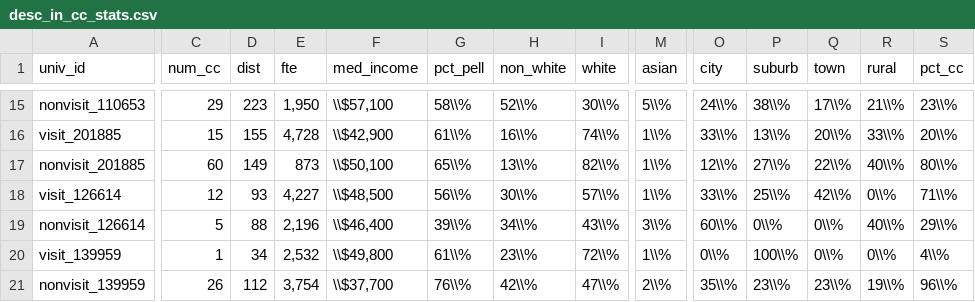
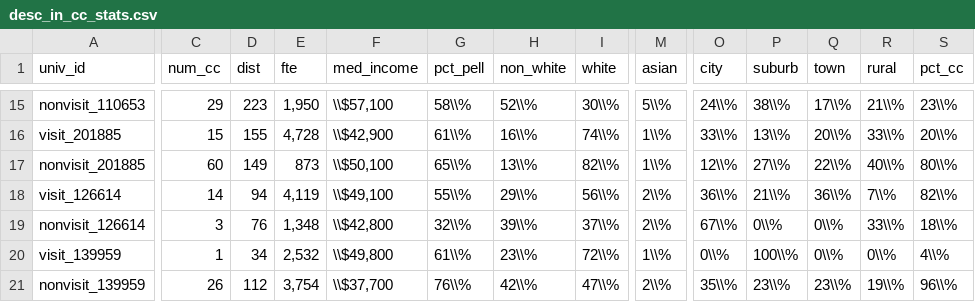
Before and after one commit to ozanj/joyce_report, a CSV file: data/desc_in_cc_stats.csv, drawn as a sheet; only a part is shown, gaps mark what is left out; the diff covers the shown part only; the diff names each change by its address in the sheet, - before the commit and + after, or states it on an @@ line.

```diff
--- a/data/desc_in_cc_stats.csv
+++ b/data/desc_in_cc_stats.csv
-C18 (num_cc): 12
+C18 (num_cc): 14
-D18 (dist): 93
+D18 (dist): 94
-E18 (fte): 4,227
+E18 (fte): 4,119
-F18 (med_income): \\$48,500
+F18 (med_income): \\$49,100
-G18 (pct_pell): 56\\%
+G18 (pct_pell): 55\\%
-H18 (non_white): 30\\%
+H18 (non_white): 29\\%
-I18 (white): 57\\%
+I18 (white): 56\\%
-M18 (asian): 1\\%
+M18 (asian): 2\\%
-O18 (city): 33\\%
+O18 (city): 36\\%
-P18 (suburb): 25\\%
+P18 (suburb): 21\\%
-Q18 (town): 42\\%
+Q18 (town): 36\\%
-R18 (rural): 0\\%
+R18 (rural): 7\\%
-S18 (pct_cc): 71\\%
+S18 (pct_cc): 82\\%
-C19 (num_cc): 5
+C19 (num_cc): 3
-D19 (dist): 88
+D19 (dist): 76
-E19 (fte): 2,196
+E19 (fte): 1,348
-F19 (med_income): \\$46,400
+F19 (med_income): \\$42,800
-G19 (pct_pell): 39\\%
+G19 (pct_pell): 32\\%
-H19 (non_white): 34\\%
+H19 (non_white): 39\\%
-I19 (white): 43\\%
+I19 (white): 37\\%
-M19 (asian): 3\\%
+M19 (asian): 2\\%
-O19 (city): 60\\%
+O19 (city): 67\\%
-R19 (rural): 40\\%
+R19 (rural): 33\\%
-S19 (pct_cc): 29\\%
+S19 (pct_cc): 18\\%
```
Also changed, not shown: 46 edited cells elsewhere in this file, data/desc_in_pub_stats.csv, data/desc_stats.csv, 27 other files.
